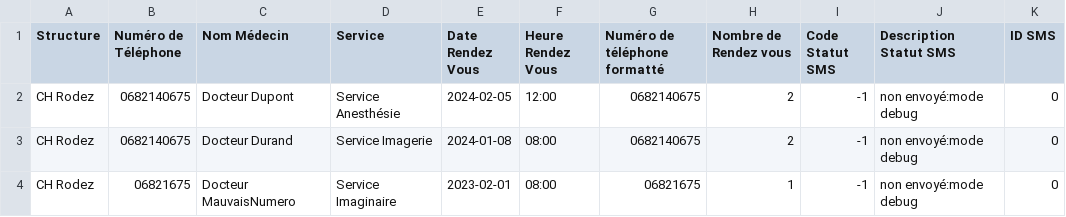
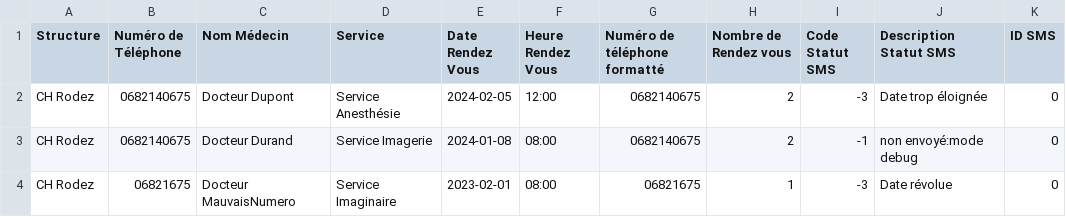
Before and after one commit to SkaJess/smsmanager, a CSV file: sample/output/success.csv, drawn as a sheet.

Commit message:
Intégration du controle de la date

```diff
--- a/sample/output/success.csv
+++ b/sample/output/success.csv
@@ -1,4 +1,4 @@
 Structure;"Numéro de Téléphone";"Nom Médecin";Service;"Date Rendez Vous";"Heure Rendez Vous";"Numéro de téléphone formatté";"Nombre de Rendez vous";"Code Statut SMS";"Description Statut SMS";"ID SMS"
-"CH Rodez";0682140675;"Docteur Dupont";"Service Anesthésie";2024-02-05;12:00;0682140675;2;-1;"non envoyé:mode debug";0
+"CH Rodez";0682140675;"Docteur Dupont";"Service Anesthésie";2024-02-05;12:00;0682140675;2;-3;"Date trop éloignée";0
 "CH Rodez";0682140675;"Docteur Durand";"Service Imagerie";2024-01-08;08:00;0682140675;2;-1;"non envoyé:mode debug";0
-"CH Rodez";06821675;"Docteur MauvaisNumero";"Service Imaginaire";2023-02-01;08:00;06821675;1;-1;"non envoyé:mode debug";0
+"CH Rodez";06821675;"Docteur MauvaisNumero";"Service Imaginaire";2023-02-01;08:00;06821675;1;-3;"Date révolue";0
```
Also changed, not shown: 4 other files.
